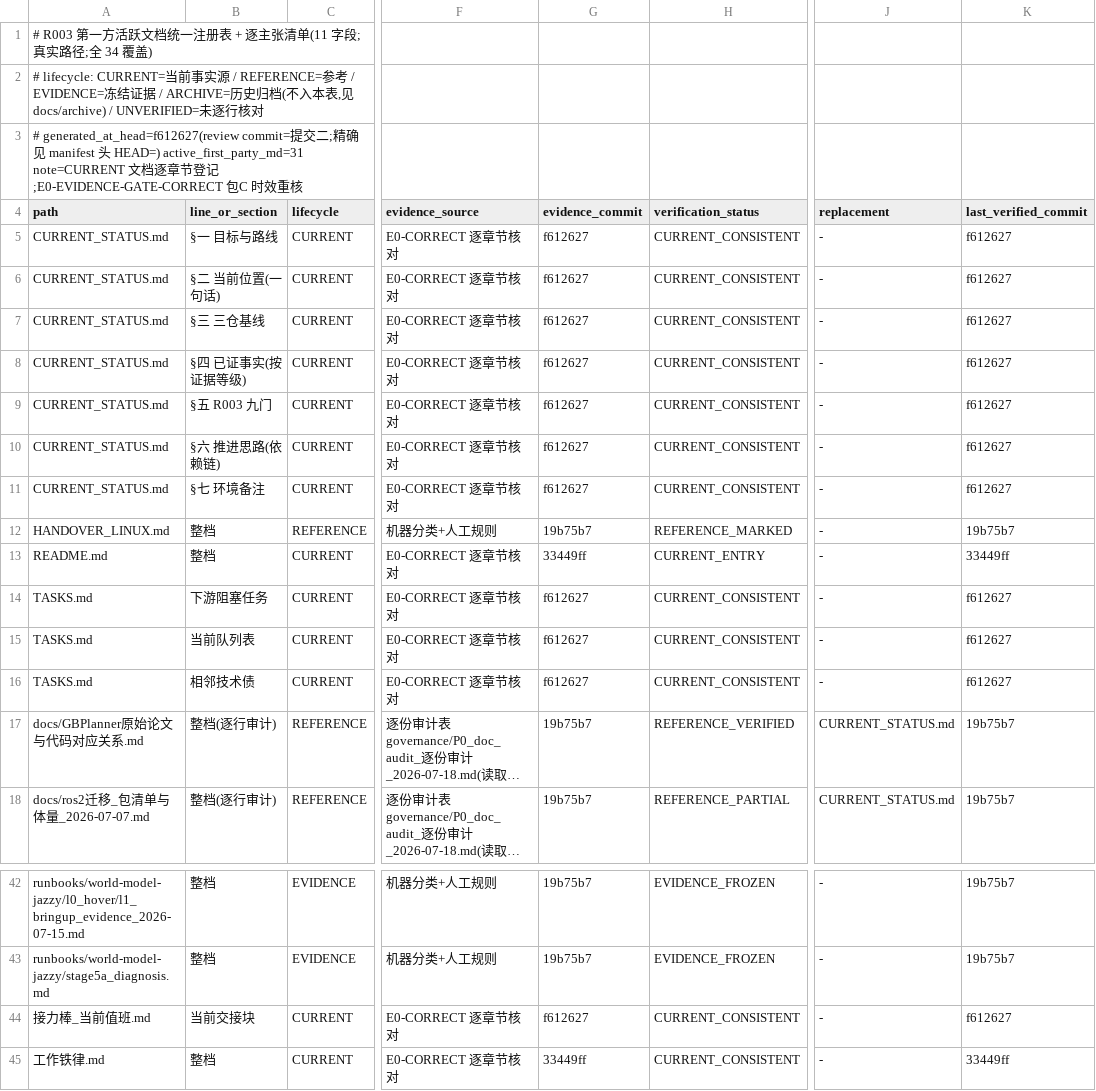
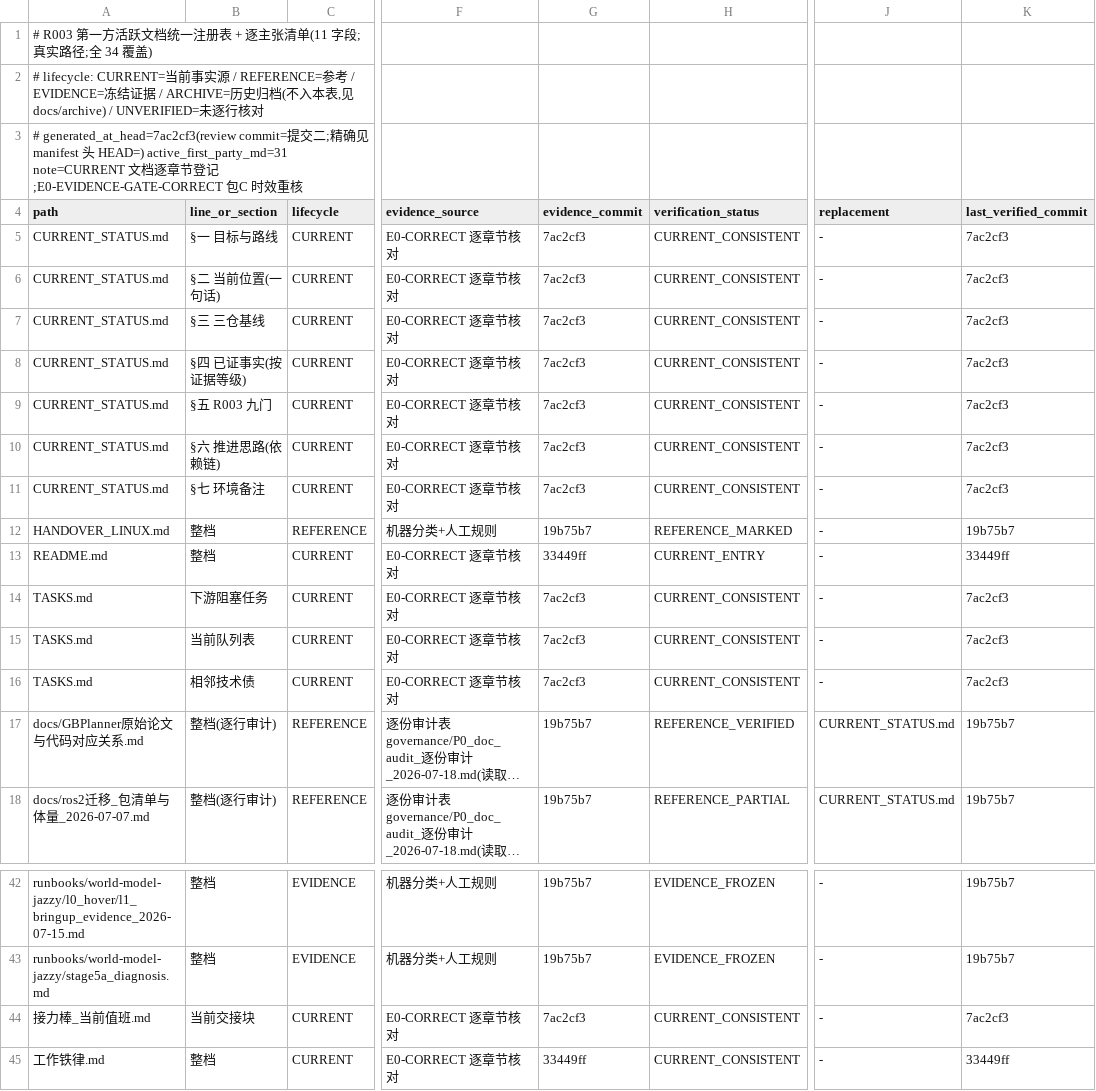
Before and after one commit to ai4sci-z/GBPlanner-WorldModel-Integration, a TSV file: governance/claim_manifest.tsv, drawn as a sheet; only a part is shown, gaps mark what is left out; long unchanged cells end in …; the diff names each change by its address in the sheet, - before the commit and + after, or states it on an @@ line.

```diff
--- a/governance/claim_manifest.tsv
+++ b/governance/claim_manifest.tsv
-A3 (path): # generated_at_head=f612627(review commit=提…
+A3 (path): # generated_at_head=7ac2cf3(review commit=提…
-G5:G11 (evidence_commit): f612627
+G5:G11 (evidence_commit): 7ac2cf3
-K5:K11 (last_verified_commit): f612627
+K5:K11 (last_verified_commit): 7ac2cf3
-G14:G16 (evidence_commit): f612627
+G14:G16 (evidence_commit): 7ac2cf3
-K14:K16 (last_verified_commit): f612627
+K14:K16 (last_verified_commit): 7ac2cf3
-G44 (evidence_commit): f612627
+G44 (evidence_commit): 7ac2cf3
-K44 (last_verified_commit): f612627
+K44 (last_verified_commit): 7ac2cf3
```
